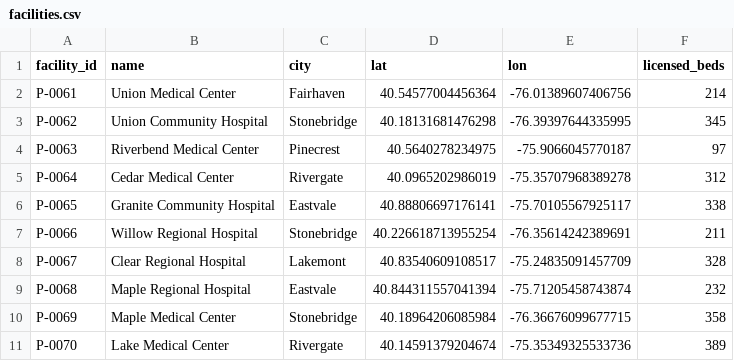
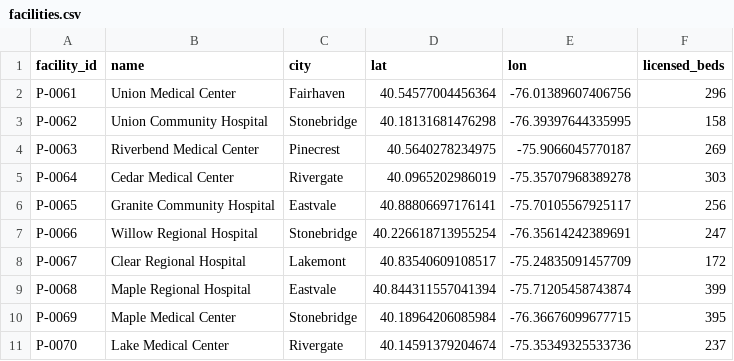
Before and after one commit to Ajith-Praveen/spotzi, a CSV file: claimshield/data/synthetic/facilities.csv, drawn as a sheet.

```diff
--- a/claimshield/data/synthetic/facilities.csv
+++ b/claimshield/data/synthetic/facilities.csv
@@ -1,11 +1,11 @@
 facility_id,name,city,lat,lon,licensed_beds
-P-0061,Union Medical Center,Fairhaven,40.54577004456364,-76.01389607406756,214
-P-0062,Union Community Hospital,Stonebridge,40.18131681476298,-76.39397644335995,345
-P-0063,Riverbend Medical Center,Pinecrest,40.5640278234975,-75.9066045770187,97
-P-0064,Cedar Medical Center,Rivergate,40.0965202986019,-75.35707968389278,312
-P-0065,Granite Community Hospital,Eastvale,40.88806697176141,-75.70105567925117,338
-P-0066,Willow Regional Hospital,Stonebridge,40.226618713955254,-76.35614242389691,211
-P-0067,Clear Regional Hospital,Lakemont,40.83540609108517,-75.24835091457709,328
-P-0068,Maple Regional Hospital,Eastvale,40.844311557041394,-75.71205458743874,232
-P-0069,Maple Medical Center,Stonebridge,40.18964206085984,-76.36676099677715,358
-P-0070,Lake Medical Center,Rivergate,40.14591379204674,-75.35349325533736,389
+P-0061,Union Medical Center,Fairhaven,40.54577004456364,-76.01389607406756,296
+P-0062,Union Community Hospital,Stonebridge,40.18131681476298,-76.39397644335995,158
+P-0063,Riverbend Medical Center,Pinecrest,40.5640278234975,-75.9066045770187,269
+P-0064,Cedar Medical Center,Rivergate,40.0965202986019,-75.35707968389278,303
+P-0065,Granite Community Hospital,Eastvale,40.88806697176141,-75.70105567925117,256
+P-0066,Willow Regional Hospital,Stonebridge,40.226618713955254,-76.35614242389691,247
+P-0067,Clear Regional Hospital,Lakemont,40.83540609108517,-75.24835091457709,172
+P-0068,Maple Regional Hospital,Eastvale,40.844311557041394,-75.71205458743874,399
+P-0069,Maple Medical Center,Stonebridge,40.18964206085984,-76.36676099677715,395
+P-0070,Lake Medical Center,Rivergate,40.14591379204674,-75.35349325533736,237
```
Also changed, not shown: claimshield/data/synthetic/members.csv, claimshield/data/synthetic/providers.csv, 16 other files.
